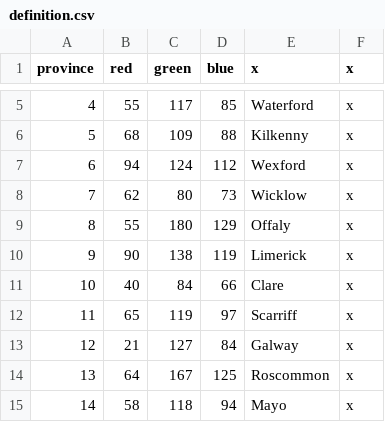
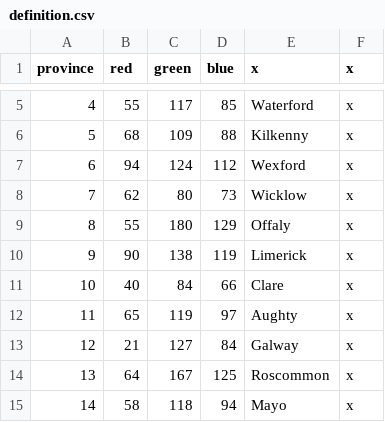
Before and after one commit to klorpa/After-The-End-Eurasia, a CSV file: ATE_Eurasia/map/definition.csv, drawn as a sheet; only a part is shown, gaps mark what is left out.

```diff
--- a/ATE_Eurasia/map/definition.csv
+++ b/ATE_Eurasia/map/definition.csv
@@ -11,3 +11,3 @@ province;red;green;blue;x;x
 10;40;84;66;Clare;x
-11;65;119;97;Scarriff;x
+11;65;119;97;Aughty;x
 12;21;127;84;Galway;x
```
Also changed, not shown: 1 other file.
